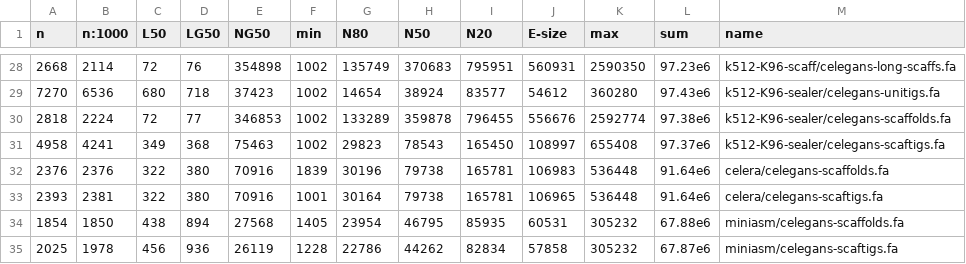
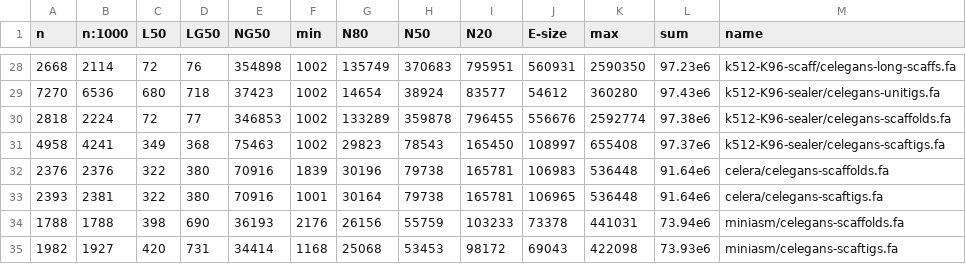
Before and after one commit to sjackman/abyss-pipeline, a TSV file: celegans/assembly-stats.tsv, drawn as a sheet; only a part is shown, gaps mark what is left out.

Commit message:
Update celegans/assembly-stats.tsv
Adjust miniasm parameters.
Use -m500 -s1000 -i0.8 on Heng Li's suggestion.
Improved N50 from 46,795 bp to 55,759 bp.

```diff
--- a/celegans/assembly-stats.tsv
+++ b/celegans/assembly-stats.tsv
@@ -33,3 +33,3 @@ n	n:1000	L50	LG50	NG50	min	N80	N50	N20	E-size	max	sum	name
 2393	2381	322	380	70916	1001	30164	79738	165781	106965	536448	91.64e6	celera/celegans-scaftigs.fa
-1854	1850	438	894	27568	1405	23954	46795	85935	60531	305232	67.88e6	miniasm/celegans-scaffolds.fa
-2025	1978	456	936	26119	1228	22786	44262	82834	57858	305232	67.87e6	miniasm/celegans-scaftigs.fa
+1788	1788	398	690	36193	2176	26156	55759	103233	73378	441031	73.94e6	miniasm/celegans-scaffolds.fa
+1982	1927	420	731	34414	1168	25068	53453	98172	69043	422098	73.93e6	miniasm/celegans-scaftigs.fa
```
